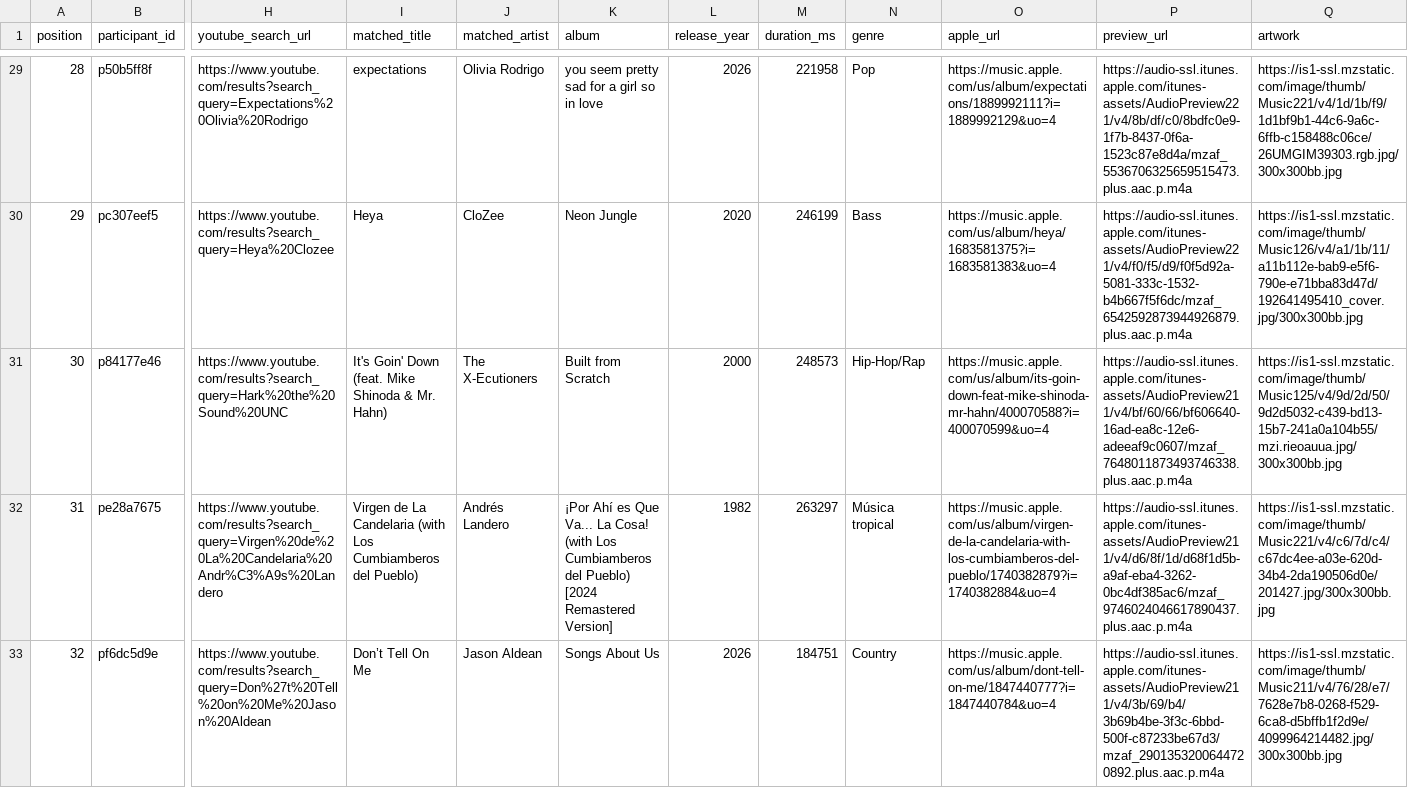
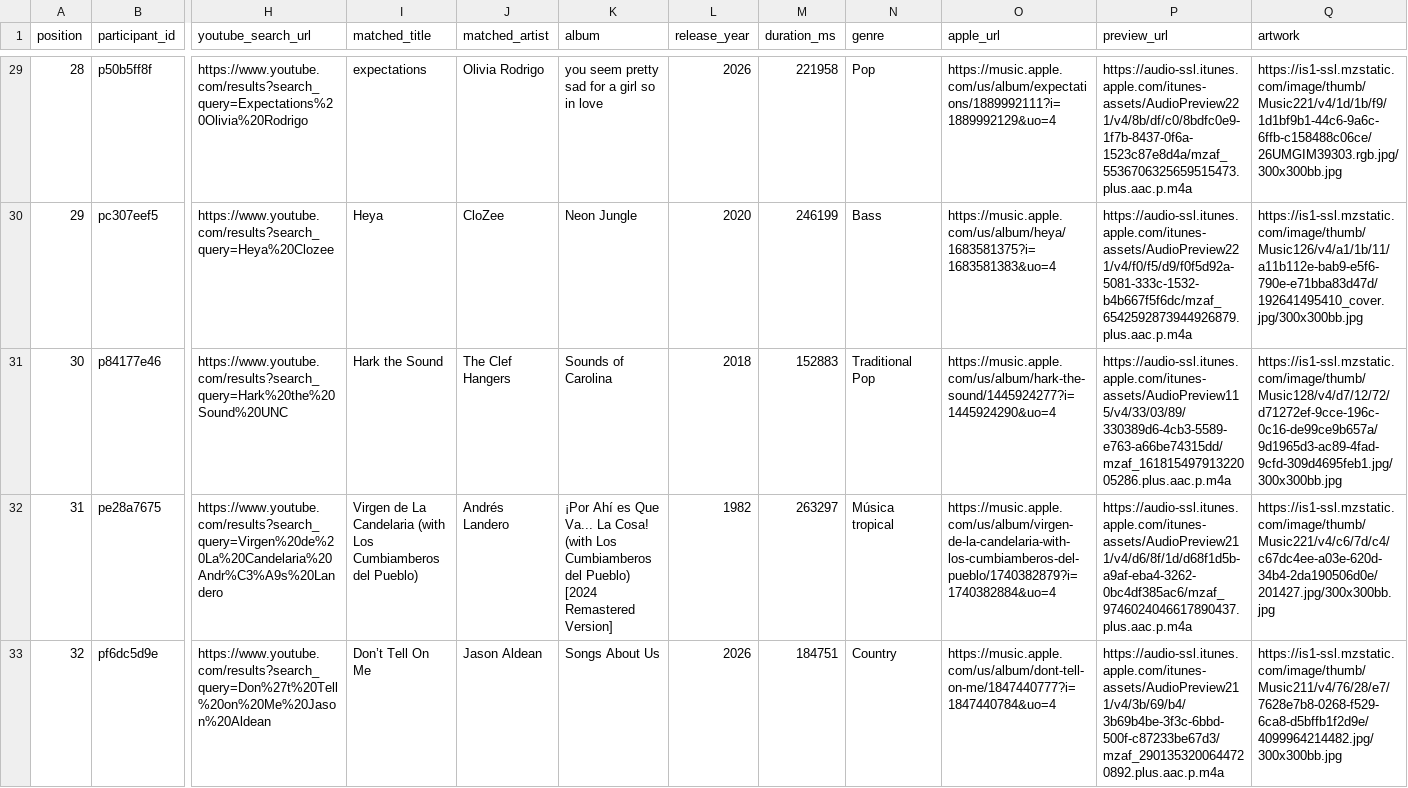
Before and after one commit to reisanar/SDIS-grad-26, a CSV file: docs/docs_data/playlist_tracks.csv, drawn as a sheet; only a part is shown, gaps mark what is left out; the diff covers the shown part only; the diff names each change by its address in the sheet, - before the commit and + after, or states it on an @@ line.

```diff
--- a/docs/docs_data/playlist_tracks.csv
+++ b/docs/docs_data/playlist_tracks.csv
-I31 (matched_title): It's Goin' Down (feat. Mike Shinoda & Mr. Hahn)
+I31 (matched_title): Hark the Sound
-J31 (matched_artist): The X-Ecutioners
+J31 (matched_artist): The Clef Hangers
-K31 (album): Built from Scratch
+K31 (album): Sounds of Carolina
-L31 (release_year): 2000
+L31 (release_year): 2018
-M31 (duration_ms): 248573
+M31 (duration_ms): 152883
-N31 (genre): Hip-Hop/Rap
+N31 (genre): Traditional Pop
-O31 (apple_url): https://music.apple.com/us/album/its-goin-down-feat-mike-shinoda-mr-hahn/400070588?i=400070599&uo=4
+O31 (apple_url): https://music.apple.com/us/album/hark-the-sound/1445924277?i=1445924290&uo=4
-P31 (preview_url): https://audio-ssl.itunes.apple.com/itunes-assets/AudioPreview211/v4/bf/60/66/bf606640-16ad-ea8c-12e6-adeeaf9c0607/mzaf_7648011873493746338.plus.aac.p.m4a
+P31 (preview_url): https://audio-ssl.itunes.apple.com/itunes-assets/AudioPreview115/v4/33/03/89/330389d6-4cb3-5589-e763-a66be74315dd/mzaf_16181549791322005286.plus.aac.p.m4a
-Q31 (artwork): https://is1-ssl.mzstatic.com/image/thumb/Music125/v4/9d/2d/50/9d2d5032-c439-bd13-15b7-241a0a104b55/mzi.rieoauua.jpg/300x300bb.jpg
+Q31 (artwork): https://is1-ssl.mzstatic.com/image/thumb/Music128/v4/d7/12/72/d71272ef-9cce-196c-0c16-de99ce9b657a/9d1965d3-ac89-4fad-9cfd-309d4695feb1.jpg/300x300bb.jpg
```
Also changed, not shown: 21 edited cells elsewhere in this file, docs/docs_data/playlist_import.csv, docs_data/playlist_import.csv, 14 other files.
